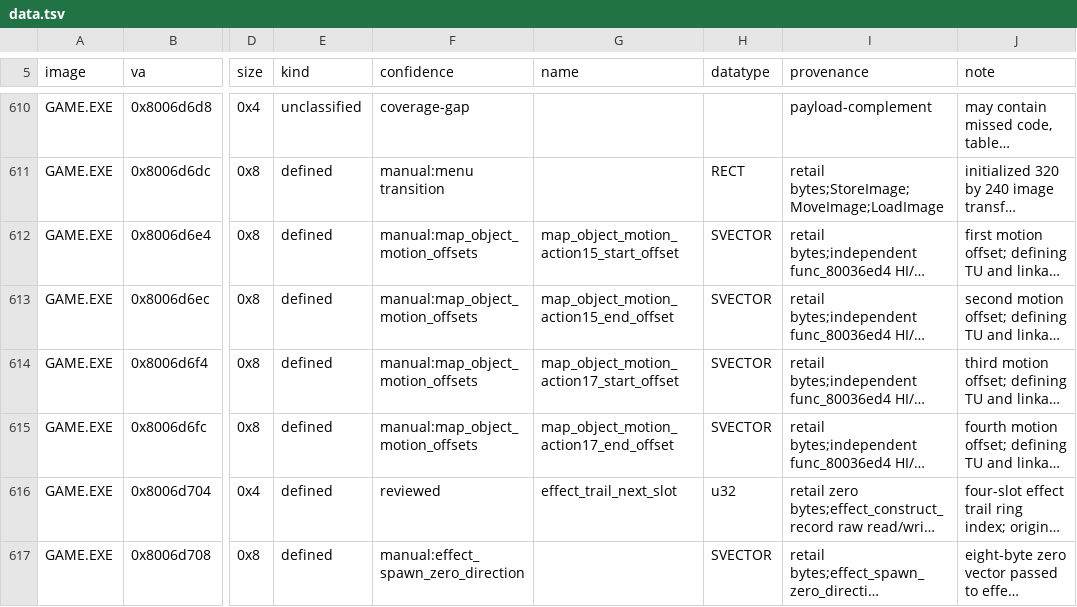
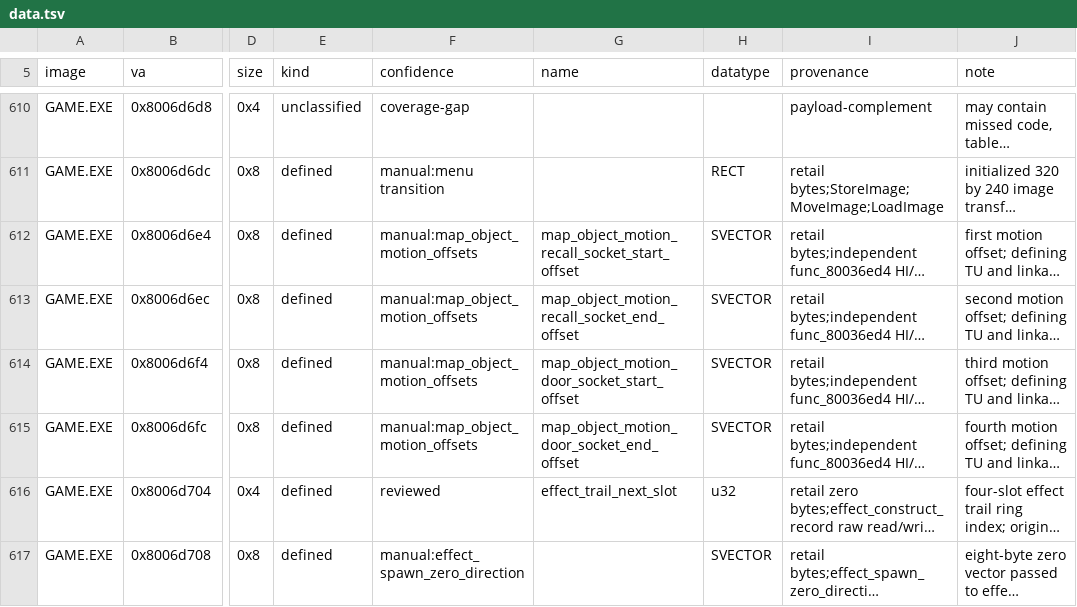
Before and after one commit to sushi-shi/kings-field-2-decomp, a TSV file: config/retail/data.tsv, drawn as a sheet; only a part is shown, gaps mark what is left out; long unchanged cells end in …; the diff names each change by its address in the sheet, - before the commit and + after, or states it on an @@ line.

```diff
--- a/config/retail/data.tsv
+++ b/config/retail/data.tsv
-G612 (name): map_object_motion_action15_start_offset
+G612 (name): map_object_motion_recall_socket_start_offset
-G613 (name): map_object_motion_action15_end_offset
+G613 (name): map_object_motion_recall_socket_end_offset
-G614 (name): map_object_motion_action17_start_offset
+G614 (name): map_object_motion_door_socket_start_offset
-G615 (name): map_object_motion_action17_end_offset
+G615 (name): map_object_motion_door_socket_end_offset
```
Also changed, not shown: config/retail/data_identities.tsv, config/retail/data_sections.tsv, 11 other files.
